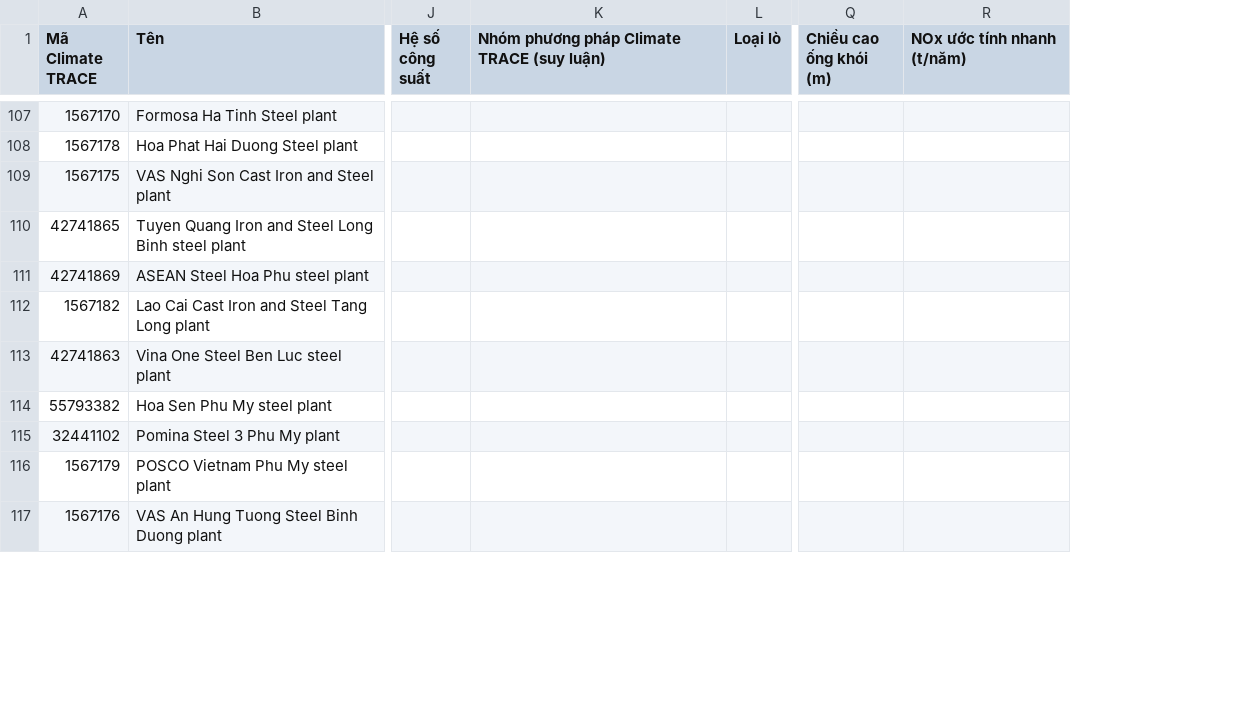
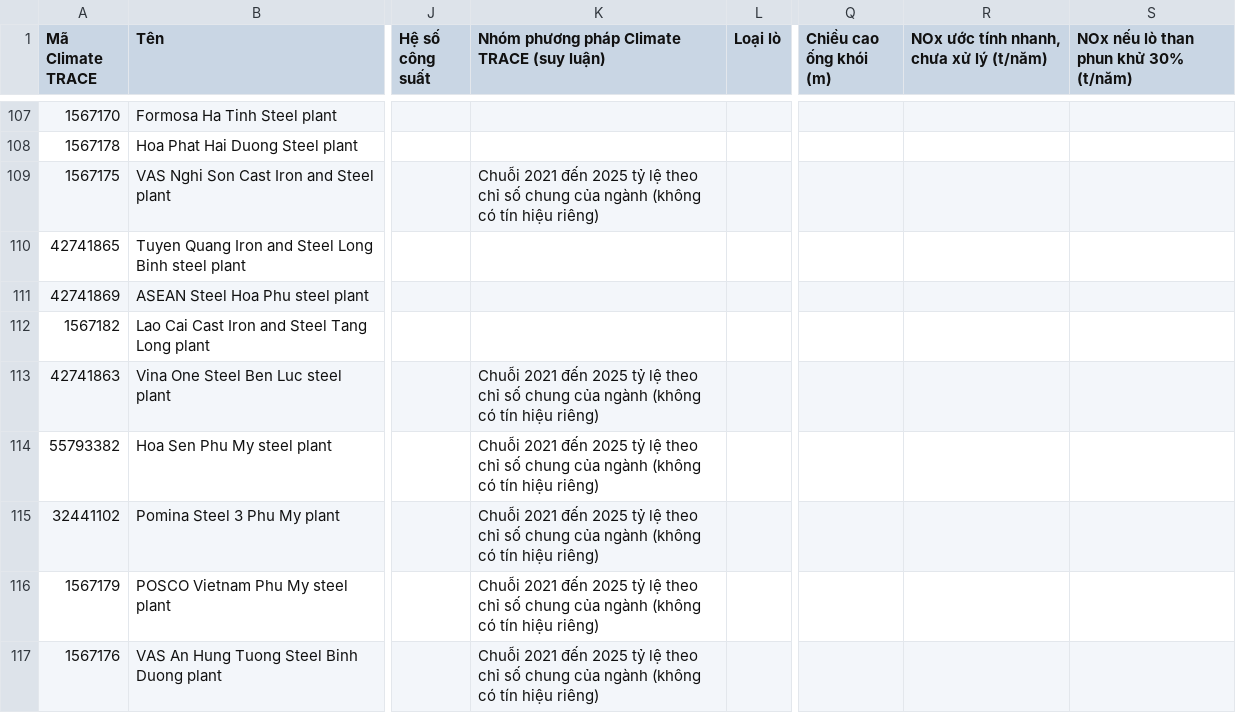
Before and after one commit to lehonganh150104-cyber/giam-sat-phat-thai, a CSV file: data/plant_metadata.csv, drawn as a sheet; only a part is shown, gaps mark what is left out; the diff covers the shown part only; the diff names each change by its address in the sheet, - before the commit and + after, or states it on an @@ line.

```diff
--- a/data/plant_metadata.csv
+++ b/data/plant_metadata.csv
+column S, row 1: NOx nếu lò than phun khử 30% (t/năm)
-R1: NOx ước tính nhanh (t/năm)
+R1: NOx ước tính nhanh, chưa xử lý (t/năm)
-K109: (empty)
+K109: Chuỗi 2021 đến 2025 tỷ lệ theo chỉ số chung của ngành (không có tín hiệu riêng)
-K113:K117: (empty)
+K113:K117: Chuỗi 2021 đến 2025 tỷ lệ theo chỉ số chung của ngành (không có tín hiệu riêng)
```
Also changed, not shown: 61 edited cells elsewhere in this file.
